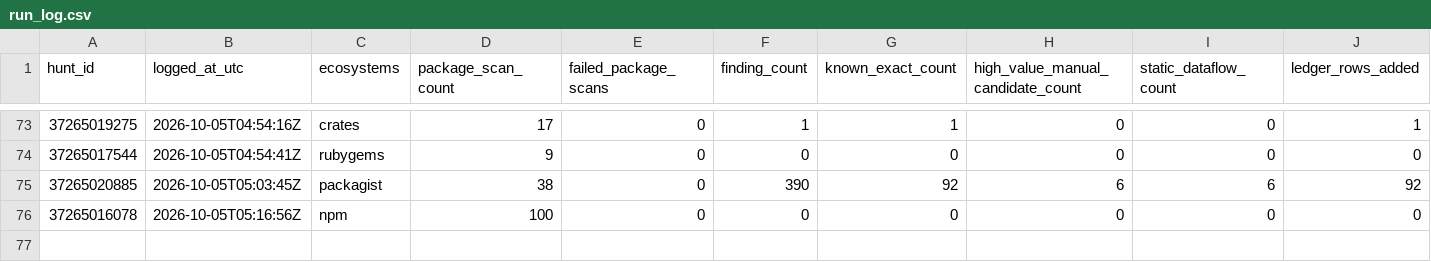
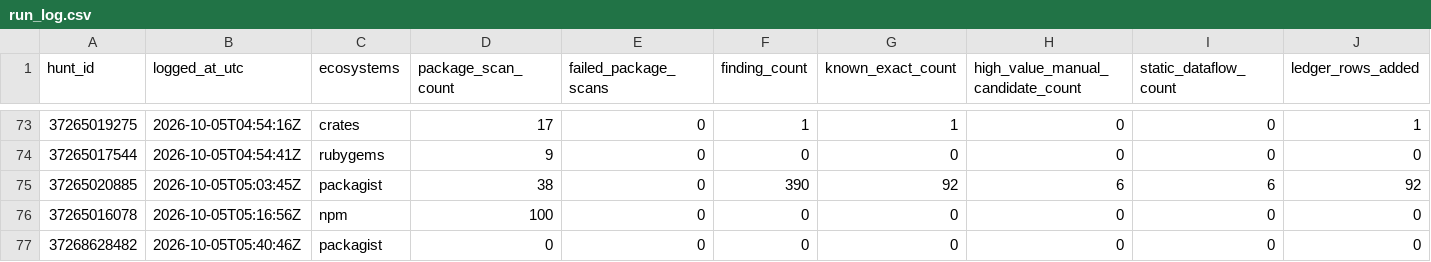
Before and after one commit to OpenSource-For-Freedom/Huginn, a CSV file: ledger/run_log.csv, drawn as a sheet; only a part is shown, gaps mark what is left out; rows hold the shown columns only; the diff names each change by its address in the sheet, - before the commit and + after, or states it on an @@ line.

```diff
--- a/ledger/run_log.csv
+++ b/ledger/run_log.csv
+row 77: 37268628482 | 2026-10-05T05:40:46Z | packagist | 0 | 0 | 0 | 0 | 0 | 0 | 0
```
Also changed, not shown: ledger/cve_ledger/packagist-b.csv, ledger/cve_ledger/pypi-0.csv, 7 other files.
